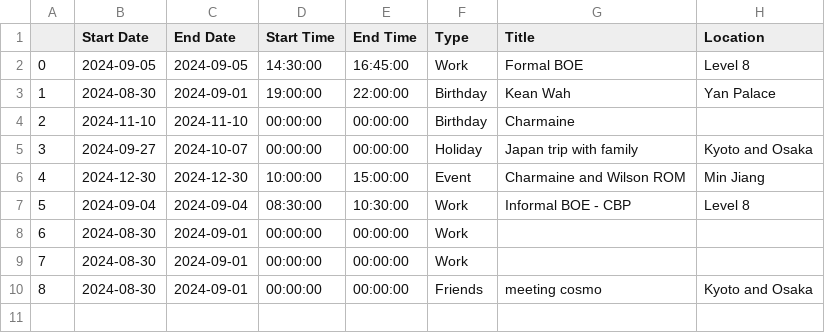
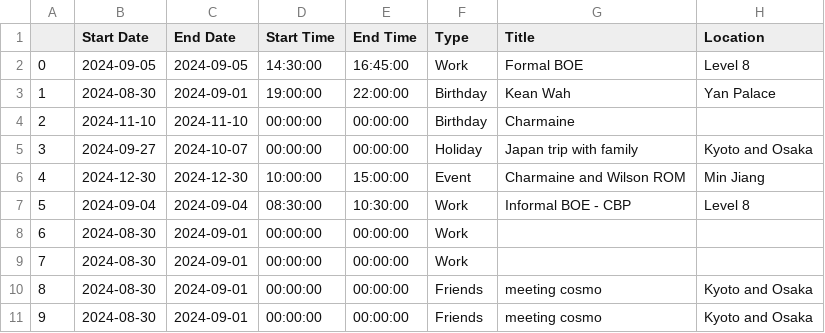
Before and after one commit to medlum/limpehGPT, a CSV file: data/calendar.csv, drawn as a sheet; the diff names each change by its address in the sheet, - before the commit and + after, or states it on an @@ line.

Commit message:
Update CSV file

```diff
--- a/data/calendar.csv
+++ b/data/calendar.csv
+row 11: 9 | 2024-08-30 | 2024-09-01 | 00:00:00 | 00:00:00 | Friends | meeting cosmo | Kyoto and Osaka
```
